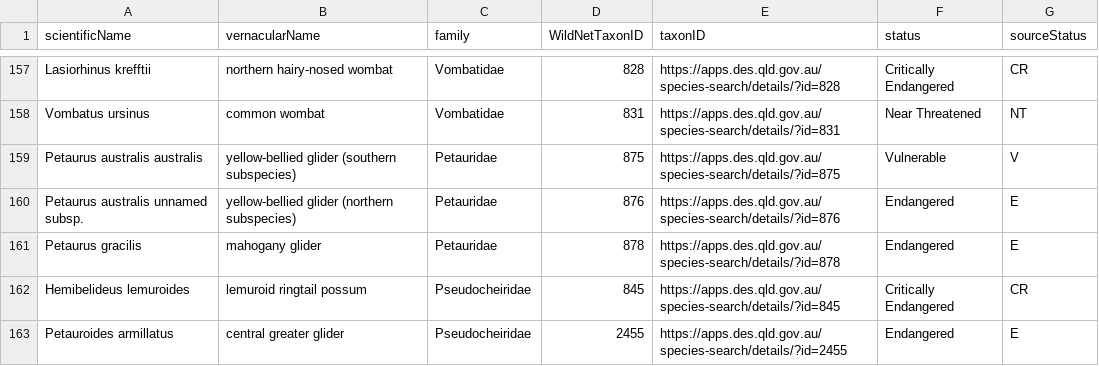
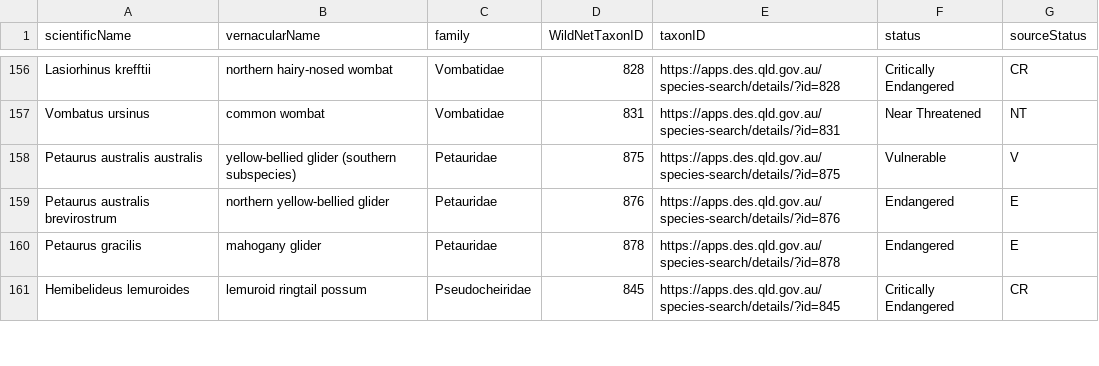
Before and after one commit to AtlasOfLivingAustralia/authoritative-lists, a CSV file: current-lists/conservation-lists/QLD-dr652-conservation.csv, drawn as a sheet; only a part is shown, gaps mark what is left out; the diff covers the shown part only.

Commit message:
Qld updates from source

```diff
--- a/current-lists/conservation-lists/QLD-dr652-conservation.csv
+++ b/current-lists/conservation-lists/QLD-dr652-conservation.csv
@@ -159,5 +158,4 @@ Vombatus ursinus,common wombat,Vombatidae,831,https://apps.des.qld.gov.au/specie
 Petaurus australis australis,yellow-bellied glider (southern subspecies),Petauridae,875,https://apps.des.qld.gov.au/species-search/details/?id=875,Vulnerable,V
-Petaurus australis unnamed subsp.,yellow-bellied glider (northern subspecies),Petauridae,876,https://apps.des.qld.gov.au/species-search/details/?id=876,Endangered,E
+Petaurus australis brevirostrum,northern yellow-bellied glider,Petauridae,876,https://apps.des.qld.gov.au/species-search/details/?id=876,Endangered,E
 Petaurus gracilis,mahogany glider,Petauridae,878,https://apps.des.qld.gov.au/species-search/details/?id=878,Endangered,E
 Hemibelideus lemuroides,lemuroid ringtail possum,Pseudocheiridae,845,https://apps.des.qld.gov.au/species-search/details/?id=845,Critically Endangered,CR
-Petauroides armillatus,central greater glider,Pseudocheiridae,2455,https://apps.des.qld.gov.au/species-search/details/?id=2455,Endangered,E
```
Also changed, not shown: 15 added rows, 5 removed rows and 57 edited cells elsewhere in this file, current-lists/sensitive-lists/QLD-dr493-sensitive.csv, source-data/QLD/qld-confidential-species.csv, 4 other files.
